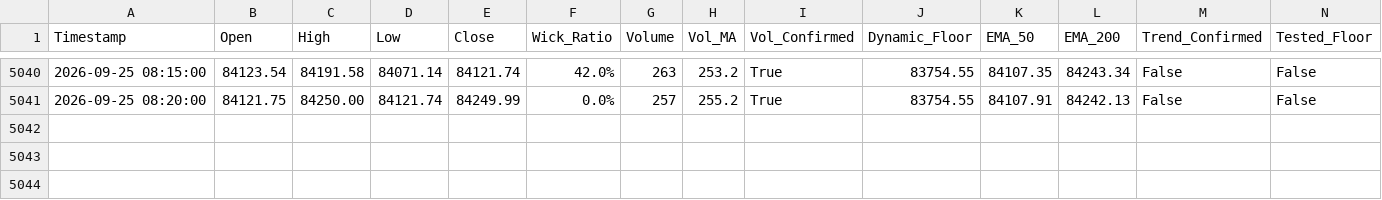
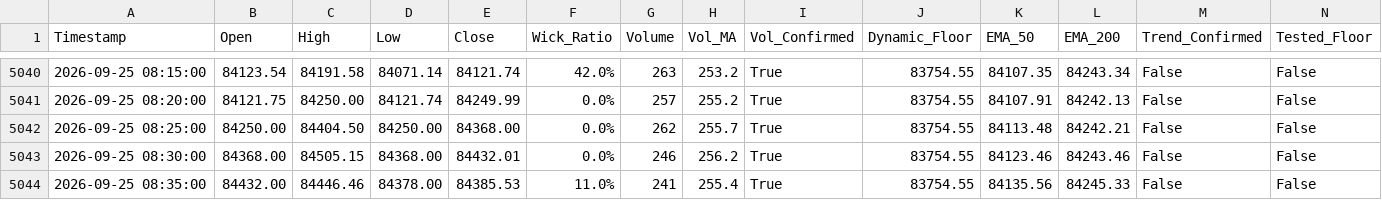
Before and after one commit to shashidaren/bitcoin-trading-bot, a CSV file: forward_test_log.csv, drawn as a sheet; only a part is shown, gaps mark what is left out; rows hold the shown columns only; the diff names each change by its address in the sheet, - before the commit and + after, or states it on an @@ line.

Commit message:
data collection 1445

```diff
--- a/forward_test_log.csv
+++ b/forward_test_log.csv
+row 5042: 2026-09-25 08:25:00 | 84250.00 | 84404.50 | 84250.00 | 84368.00 | 0.0% | 262 | 255.7 | True | 83754.55 | 84113.48 | 84242.21 | False | False
+row 5043: 2026-09-25 08:30:00 | 84368.00 | 84505.15 | 84368.00 | 84432.01 | 0.0% | 246 | 256.2 | True | 83754.55 | 84123.46 | 84243.46 | False | False
+row 5044: 2026-09-25 08:35:00 | 84432.00 | 84446.46 | 84378.00 | 84385.53 | 11.0% | 241 | 255.4 | True | 83754.55 | 84135.56 | 84245.33 | False | False
```
Also changed, not shown: 1 other file.
